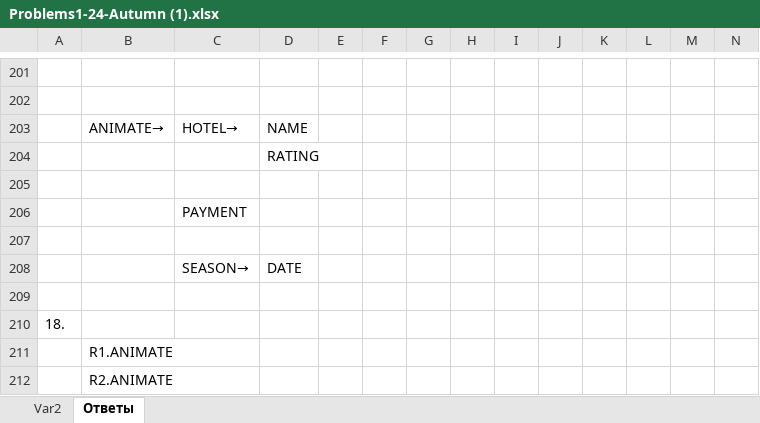
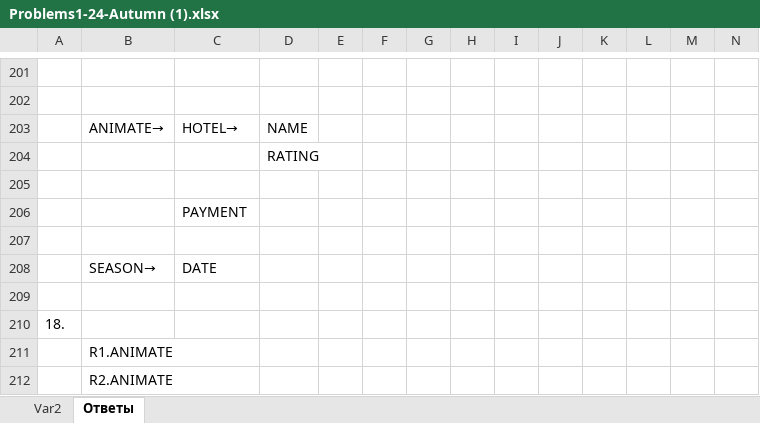
Before and after one commit to arinazzz/DBMS, an Excel workbook: Problems1-24-Autumn (1).xlsx, sheet Ответы, drawn as a sheet; only a part is shown, gaps mark what is left out; values as stored, in another font and other column widths than the file's, no borders; charts and pictures not drawn; removed rows and columns are numbered as before the commit, all else as after; rows hold the shown columns only; the diff names each change by its address in the sheet, - before the commit and + after, or states it on an @@ line.

```diff
--- a/Problems1-24-Autumn (1).xlsx (sheet Ответы)
+++ b/Problems1-24-Autumn (1).xlsx (sheet Ответы)
-row 208:  |  | SEASON→ | DATE
+row 208:  | SEASON→ | DATE
```
Also changed, not shown: 1 other file.
